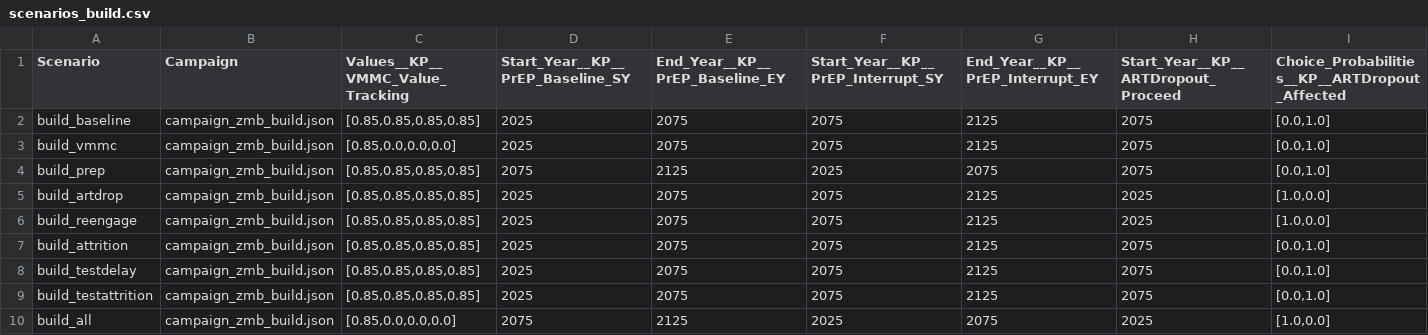
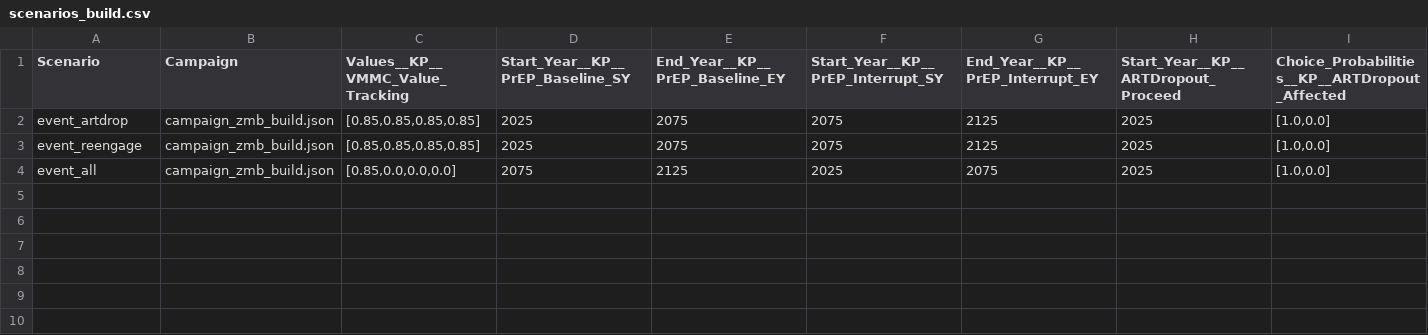
Before and after one commit to BershteynLab/INSPIRE_ZMB_Projects, a CSV file: scenarios_build.csv, drawn as a sheet; only a part is shown; removed rows and columns are numbered as before the commit, all else as after; rows hold the shown columns only; the diff names each change by its address in the sheet, - before the commit and + after, or states it on an @@ line.

Commit message:
Second try with using Event Report to figure out where it is people are going after they have been LostForever_PEPFAR_Cancelled

```diff
--- a/scenarios_build.csv
+++ b/scenarios_build.csv
-row 2: build_baseline | campaign_zmb_build.json | [0.85,0.85,0.85,0.85] | 2025 | 2075 | 2075 | 2125 | 2075 | [0.0,1.0]
-row 3: build_vmmc | campaign_zmb_build.json | [0.85,0.0,0.0,0.0] | 2025 | 2075 | 2075 | 2125 | 2075 | [0.0,1.0]
-row 4: build_prep | campaign_zmb_build.json | [0.85,0.85,0.85,0.85] | 2075 | 2125 | 2025 | 2075 | 2075 | [0.0,1.0]
-A2 (Scenario): build_artdrop
+A2 (Scenario): event_artdrop
-A3 (Scenario): build_reengage
+A3 (Scenario): event_reengage
-row 7: build_attrition | campaign_zmb_build.json | [0.85,0.85,0.85,0.85] | 2025 | 2075 | 2075 | 2125 | 2075 | [0.0,1.0]
-row 8: build_testdelay | campaign_zmb_build.json | [0.85,0.85,0.85,0.85] | 2025 | 2075 | 2075 | 2125 | 2075 | [0.0,1.0]
-row 9: build_testattrition | campaign_zmb_build.json | [0.85,0.85,0.85,0.85] | 2025 | 2075 | 2075 | 2125 | 2075 | [0.0,1.0]
-A4 (Scenario): build_all
+A4 (Scenario): event_all
```
Also changed, not shown: 2 other files.
